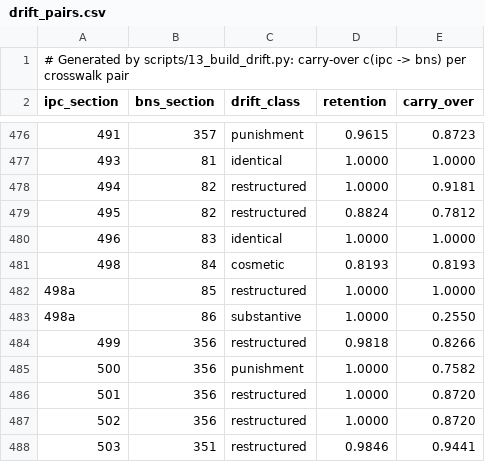
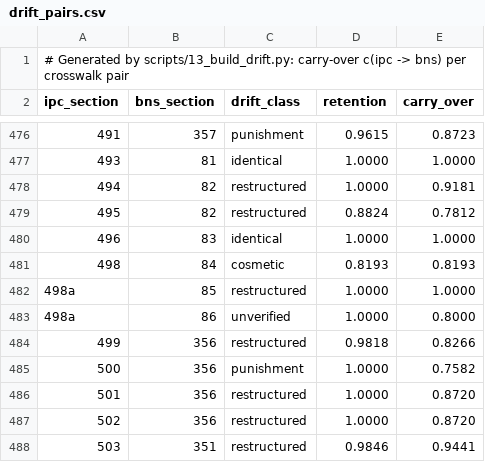
Before and after one commit to gauravrai1704/Kanoon-bridge, a CSV file: data/crosswalk/drift_pairs.csv, drawn as a sheet; only a part is shown, gaps mark what is left out.

```diff
--- a/data/crosswalk/drift_pairs.csv
+++ b/data/crosswalk/drift_pairs.csv
@@ -482,3 +482,3 @@ ipc_section,bns_section,drift_class,retention,carry_over
 498a,85,restructured,1.0000,1.0000
-498a,86,substantive,1.0000,0.2550
+498a,86,unverified,1.0000,0.8000
 499,356,restructured,0.9818,0.8266
```
Also changed, not shown: data/crosswalk/drift_sections.csv, 9 other files.
